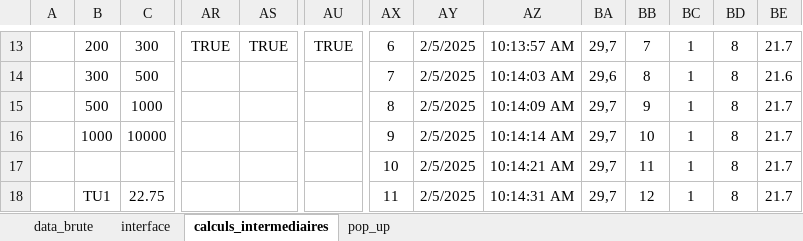
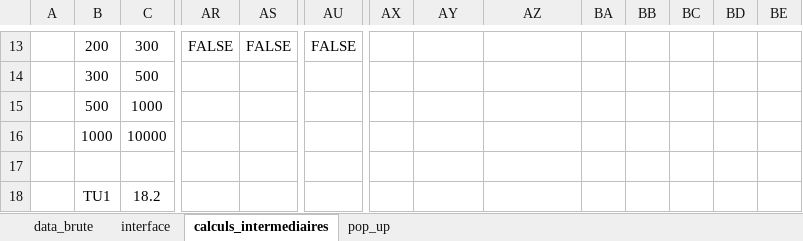
Before and after one commit to adasilva33/balance_solina, an Excel workbook: Balance.xlsm, sheet calculs_intermediaires, drawn as a sheet; only a part is shown, gaps mark what is left out; values as stored, in another font and other column widths than the file's, no borders; charts and pictures and conditional formats not drawn; the diff covers the shown part only; the diff names each change by its address in the sheet, - before the commit and + after, or states it on an @@ line.

```diff
--- a/Balance.xlsm (sheet calculs_intermediaires)
+++ b/Balance.xlsm (sheet calculs_intermediaires)
-AR13: TRUE
+AR13: FALSE
-AS13: TRUE
+AS13: FALSE
-AU13: TRUE
+AU13: FALSE
-AX13: 6
+AX13: (empty)
-AY13:AY18: 2/5/2025
+AY13:AY18: (empty)
-AZ13: 10:13:57 AM
+AZ13: (empty)
-BA13: 29,7
+BA13: (empty)
-BB13: 7
+BB13: (empty)
-BC13:BC18: 1
+BC13:BC18: (empty)
-BD13:BD18: 8
+BD13:BD18: (empty)
-BE13: 21.7
+BE13: (empty)
-AX14: 7
+AX14: (empty)
-AZ14: 10:14:03 AM
+AZ14: (empty)
-BA14: 29,6
+BA14: (empty)
-BB14: 8
+BB14: (empty)
-BE14: 21.6
+BE14: (empty)
-AX15: 8
+AX15: (empty)
-AZ15: 10:14:09 AM
+AZ15: (empty)
-BA15:BA18: 29,7
+BA15:BA18: (empty)
-BB15: 9
+BB15: (empty)
-BE15:BE18: 21.7
+BE15:BE18: (empty)
-AX16: 9
+AX16: (empty)
-AZ16: 10:14:14 AM
+AZ16: (empty)
-BB16: 10
+BB16: (empty)
-AX17: 10
+AX17: (empty)
-AZ17: 10:14:21 AM
+AZ17: (empty)
-BB17: 11
+BB17: (empty)
-C18: 22.75
+C18: 18.2
-AX18: 11
+AX18: (empty)
-AZ18: 10:14:31 AM
+AZ18: (empty)
-BB18: 12
+BB18: (empty)
```
Also changed, not shown: 15 removed rows and 247 edited cells elsewhere in this sheet, sheet data_brute, sheet interface, sheet pop_up, charts or pictures, 2 other files.
